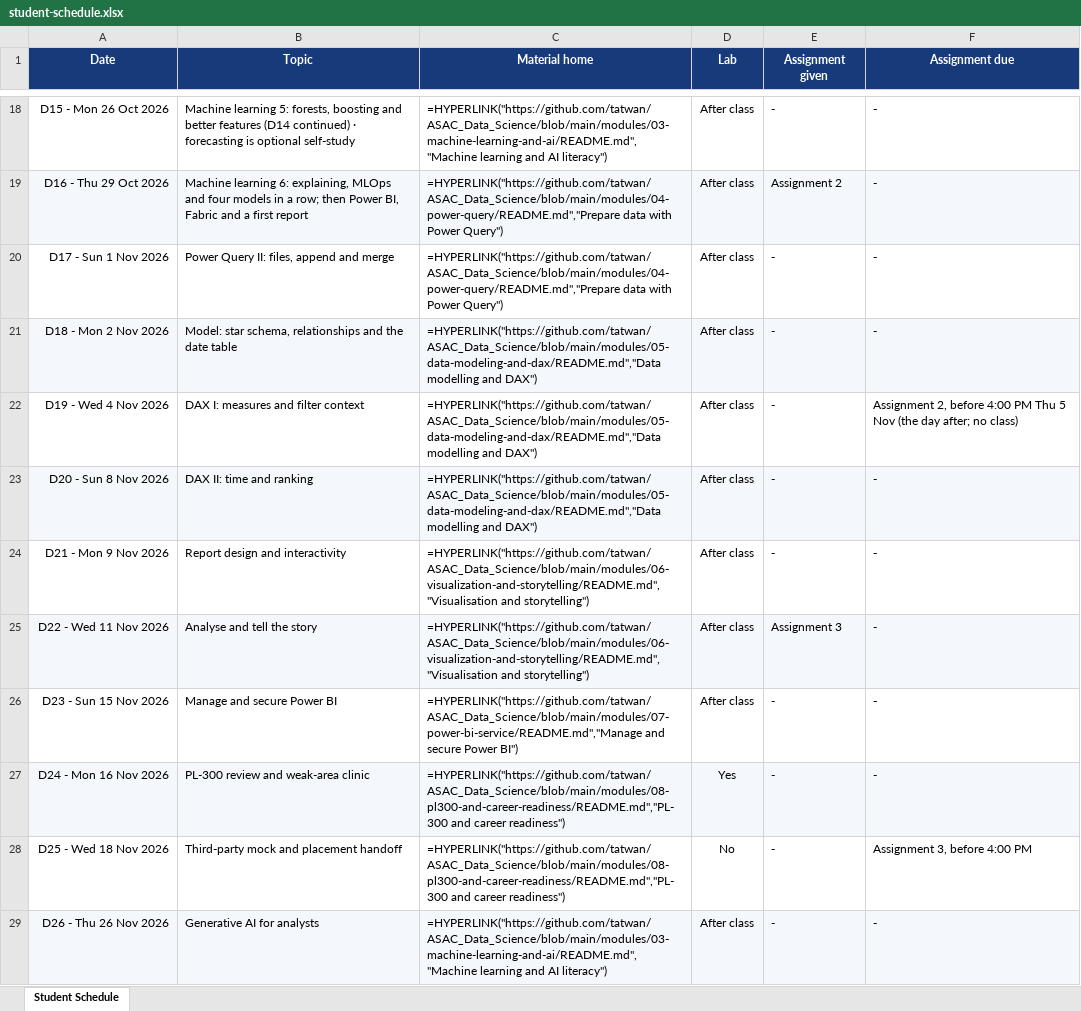
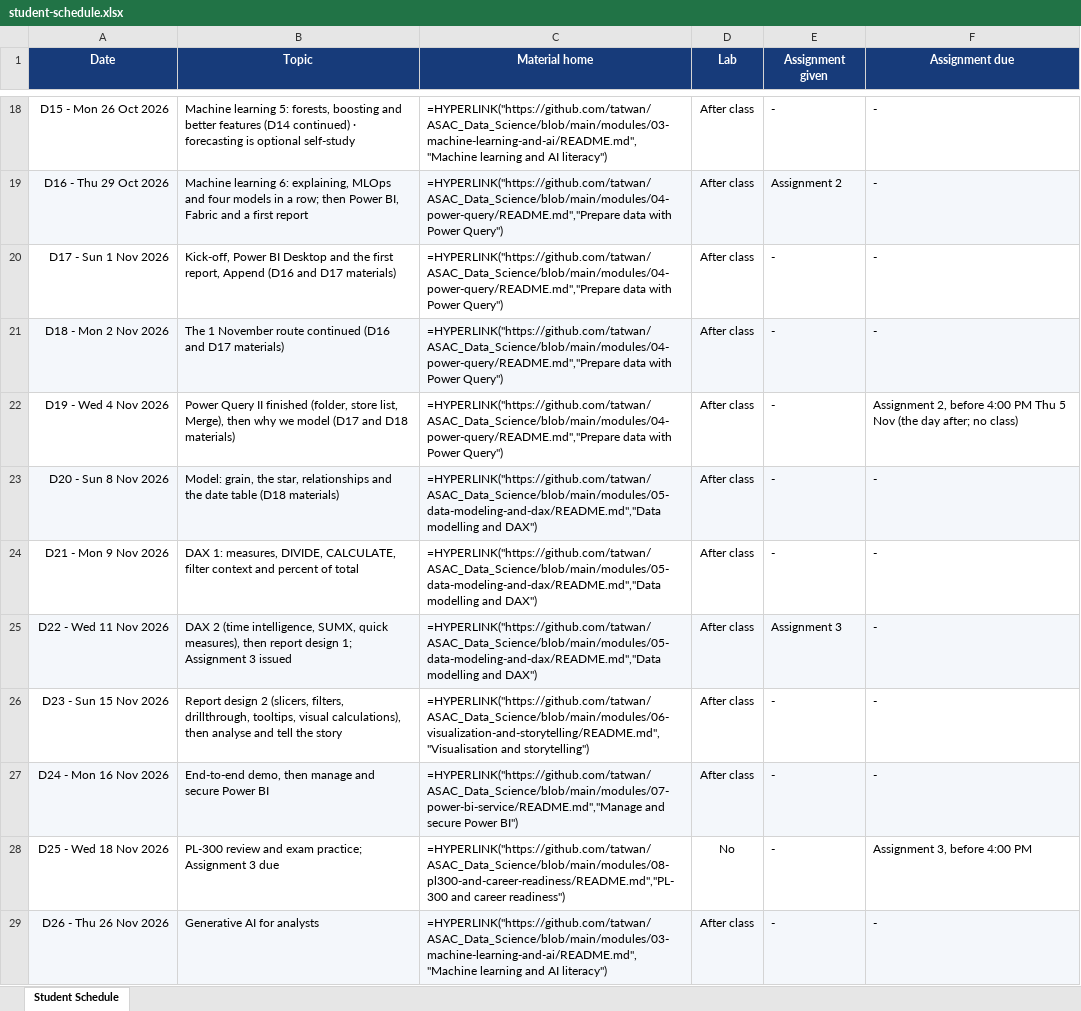
Before and after one commit to tatwan/ASAC_Data_Science, an Excel workbook: course/assets/student-schedule.xlsx, sheet Student Schedule, drawn as a sheet; only a part is shown, gaps mark what is left out; values as stored, in another font and other column widths than the file's, no borders; formulas without a stored value are shown as written; table styles not drawn; the diff names each change by its address in the sheet, - before the commit and + after, or states it on an @@ line.

Commit message:
updated schedule

```diff
--- a/course/assets/student-schedule.xlsx (sheet Student Schedule)
+++ b/course/assets/student-schedule.xlsx (sheet Student Schedule)
-B20 (Topic): Power Query II: files, append and merge
+B20 (Topic): Kick-off, Power BI Desktop and the first report, Append (D16 and D17 materials)
-B21 (Topic): Model: star schema, relationships and the date table
+B21 (Topic): The 1 November route continued (D16 and D17 materials)
-C21:C22 (Material home): =HYPERLINK("https://github.com/tatwan/ASAC_Data_Science/blob/main/modules/05-data-modeling-and-dax/README.md","Data modelling and DAX")
+C21:C22 (Material home): =HYPERLINK("https://github.com/tatwan/ASAC_Data_Science/blob/main/modules/04-power-query/README.md","Prepare data with Power Query")
-B22 (Topic): DAX I: measures and filter context
+B22 (Topic): Power Query II finished (folder, store list, Merge), then why we model (D17 and D18 materials)
-B23 (Topic): DAX II: time and ranking
+B23 (Topic): Model: grain, the star, relationships and the date table (D18 materials)
-B24 (Topic): Report design and interactivity
+B24 (Topic): DAX 1: measures, DIVIDE, CALCULATE, filter context and percent of total
-C24:C25 (Material home): =HYPERLINK("https://github.com/tatwan/ASAC_Data_Science/blob/main/modules/06-visualization-and-storytelling/README.md","Visualisation and storytelling")
+C24:C25 (Material home): =HYPERLINK("https://github.com/tatwan/ASAC_Data_Science/blob/main/modules/05-data-modeling-and-dax/README.md","Data modelling and DAX")
-B25 (Topic): Analyse and tell the story
+B25 (Topic): DAX 2 (time intelligence, SUMX, quick measures), then report design 1; Assignment 3 issued
-B26 (Topic): Manage and secure Power BI
+B26 (Topic): Report design 2 (slicers, filters, drillthrough, tooltips, visual calculations), then analyse and tell the story
-C26 (Material home): =HYPERLINK("https://github.com/tatwan/ASAC_Data_Science/blob/main/modules/07-power-bi-service/README.md","Manage and secure Power BI")
+C26 (Material home): =HYPERLINK("https://github.com/tatwan/ASAC_Data_Science/blob/main/modules/06-visualization-and-storytelling/README.md","Visualisation and storytelling")
-B27 (Topic): PL-300 review and weak-area clinic
+B27 (Topic): End-to-end demo, then manage and secure Power BI
-C27 (Material home): =HYPERLINK("https://github.com/tatwan/ASAC_Data_Science/blob/main/modules/08-pl300-and-career-readiness/README.md","PL-300 and career readiness")
+C27 (Material home): =HYPERLINK("https://github.com/tatwan/ASAC_Data_Science/blob/main/modules/07-power-bi-service/README.md","Manage and secure Power BI")
-D27 (Lab): Yes
+D27 (Lab): After class
-B28 (Topic): Third-party mock and placement handoff
+B28 (Topic): PL-300 review and exam practice; Assignment 3 due
```
Also changed, not shown: 5 other files.
